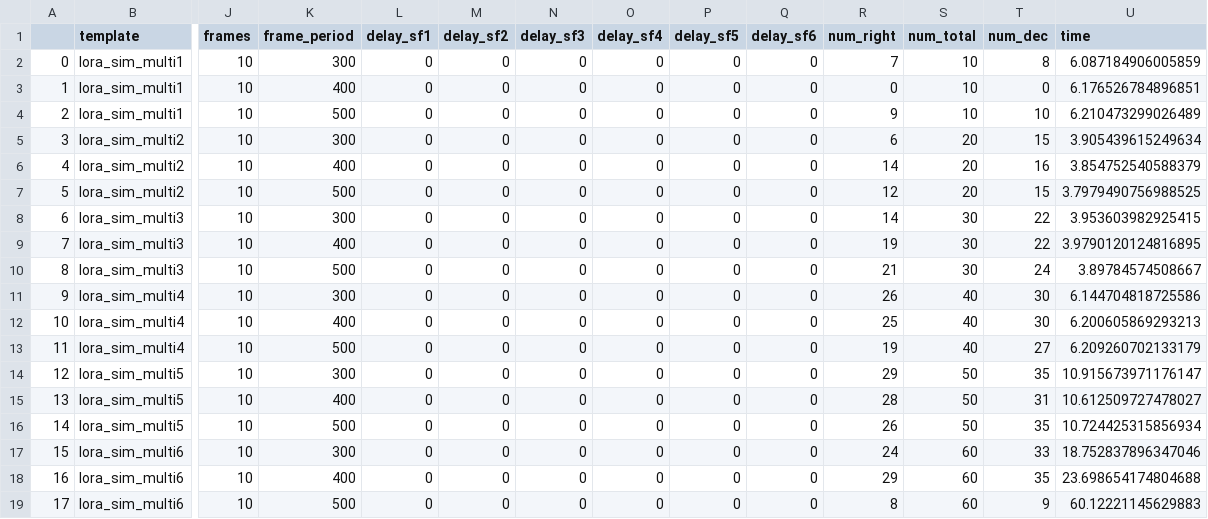
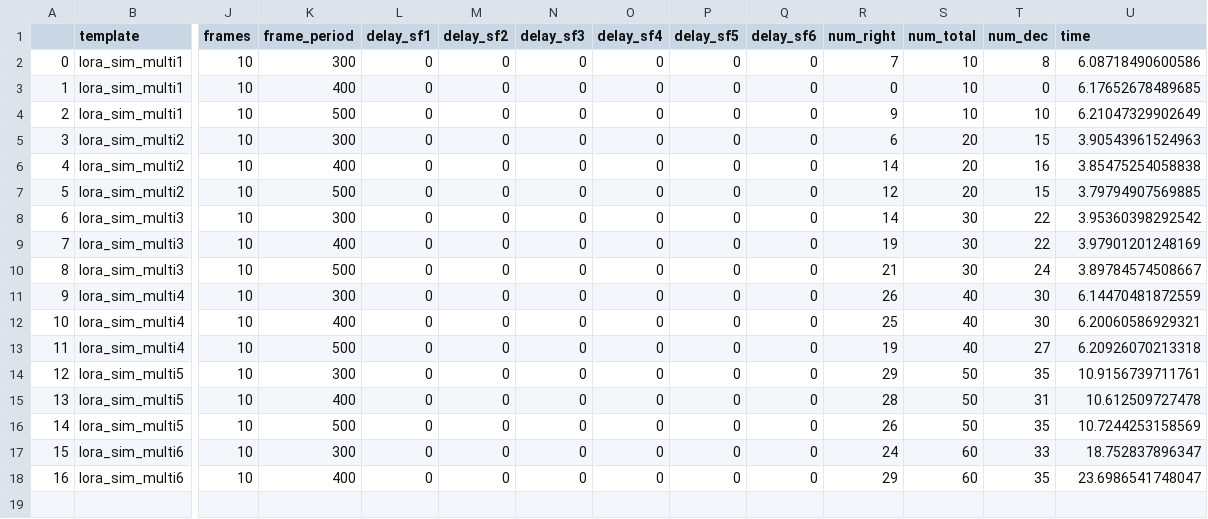
Before and after one commit to martynvdijke/gr-lora_sdr-profiler, a CSV file: results/profiled_multi.csv, drawn as a sheet; only a part is shown, gaps mark what is left out; rows hold the shown columns only; the diff names each change by its address in the sheet, - before the commit and + after, or states it on an @@ line.

```diff
--- a/results/profiled_multi.csv
+++ b/results/profiled_multi.csv
-U2 (time): 6.087184906005859
+U2 (time): 6.08718490600586
-U3 (time): 6.176526784896851
+U3 (time): 6.17652678489685
-U4 (time): 6.210473299026489
+U4 (time): 6.21047329902649
-U5 (time): 3.905439615249634
+U5 (time): 3.90543961524963
-U6 (time): 3.854752540588379
+U6 (time): 3.85475254058838
-U7 (time): 3.7979490756988525
+U7 (time): 3.79794907569885
-U8 (time): 3.953603982925415
+U8 (time): 3.95360398292542
-U9 (time): 3.9790120124816895
+U9 (time): 3.97901201248169
-U11 (time): 6.144704818725586
+U11 (time): 6.14470481872559
-U12 (time): 6.200605869293213
+U12 (time): 6.20060586929321
-U13 (time): 6.209260702133179
+U13 (time): 6.20926070213318
-U14 (time): 10.915673971176147
+U14 (time): 10.9156739711761
-U15 (time): 10.612509727478027
+U15 (time): 10.612509727478
-U16 (time): 10.724425315856934
+U16 (time): 10.7244253158569
-U17 (time): 18.752837896347046
+U17 (time): 18.752837896347
-U18 (time): 23.698654174804688
+U18 (time): 23.6986541748047
-row 19: 17 | lora_sim_multi6 | 10 | 500 | 0 | 0 | 0 | 0 | 0 | 0 | 8 | 60 | 9 | 60.12221145629883
```
Also changed, not shown: results/profiled_single_runs.csv, 1 other file.
